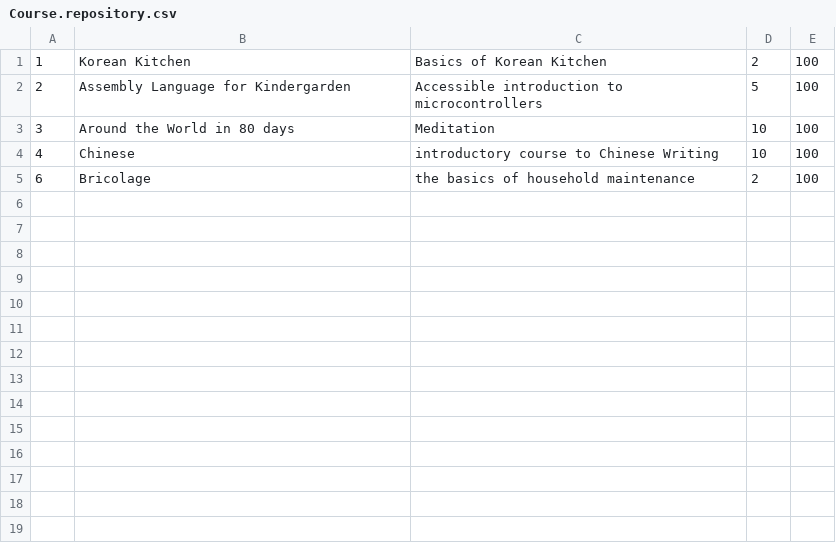
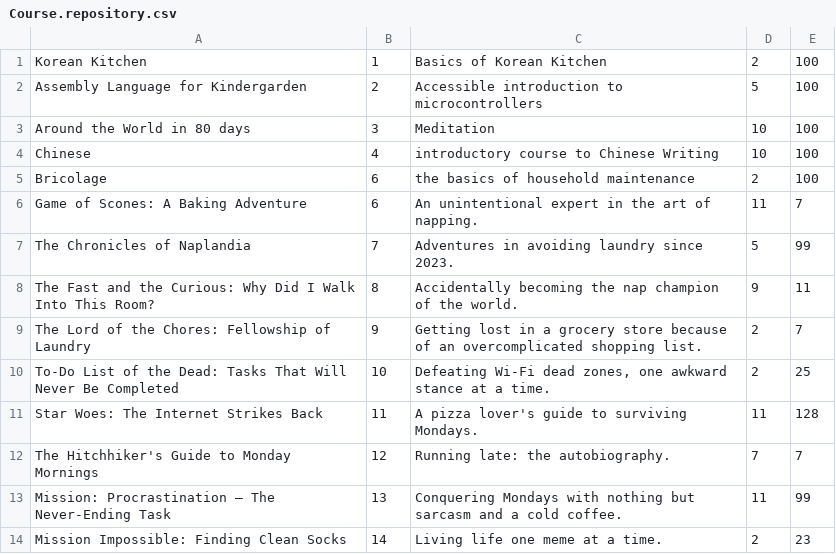
Before and after one commit to alferarui/0002-hello-world, a CSV file: Course.repository.csv, drawn as a sheet; removed rows and columns are numbered as before the commit, all else as after; the diff names each change by its address in the sheet, - before the commit and + after, or states it on an @@ line.

Commit message:
feat(random):  #3 day three finalized test an implementation of Persons and Courses repositories
theres something odd running tests through gradle or individually

```diff
--- a/Course.repository.csv
+++ b/Course.repository.csv
-column A, rows 1-5: 1 | 2 | 3 | 4 | 6
+column B, rows 1-5: 1 | 2 | 3 | 4 | 6
+row 6: Game of Scones: A Baking Adventure | 6 | An unintentional expert in the art of napping. | 11 | 7
+row 7: The Chronicles of Naplandia | 7 | Adventures in avoiding laundry since 2023. | 5 | 99
+row 8: The Fast and the Curious: Why Did I Walk Into This Room? | 8 | Accidentally becoming the nap champion of the world. | 9 | 11
+row 9: The Lord of the Chores: Fellowship of Laundry | 9 | Getting lost in a grocery store because of an overcomplicated shopping list. | 2 | 7
+row 10: To-Do List of the Dead: Tasks That Will Never Be Completed | 10 | Defeating Wi-Fi dead zones, one awkward stance at a time. | 2 | 25
+row 11: Star Woes: The Internet Strikes Back | 11 | A pizza lover's guide to surviving Mondays. | 11 | 128
+row 12: The Hitchhiker's Guide to Monday Mornings | 12 | Running late: the autobiography. | 7 | 7
+row 13: Mission: Procrastination – The Never-Ending Task | 13 | Conquering Mondays with nothing but sarcasm and a cold coffee. | 11 | 99
+row 14: Mission Impossible: Finding Clean Socks | 14 | Living life one meme at a time. | 2 | 23
```
Also changed, not shown: Person.repository.csv, 7 other files.
